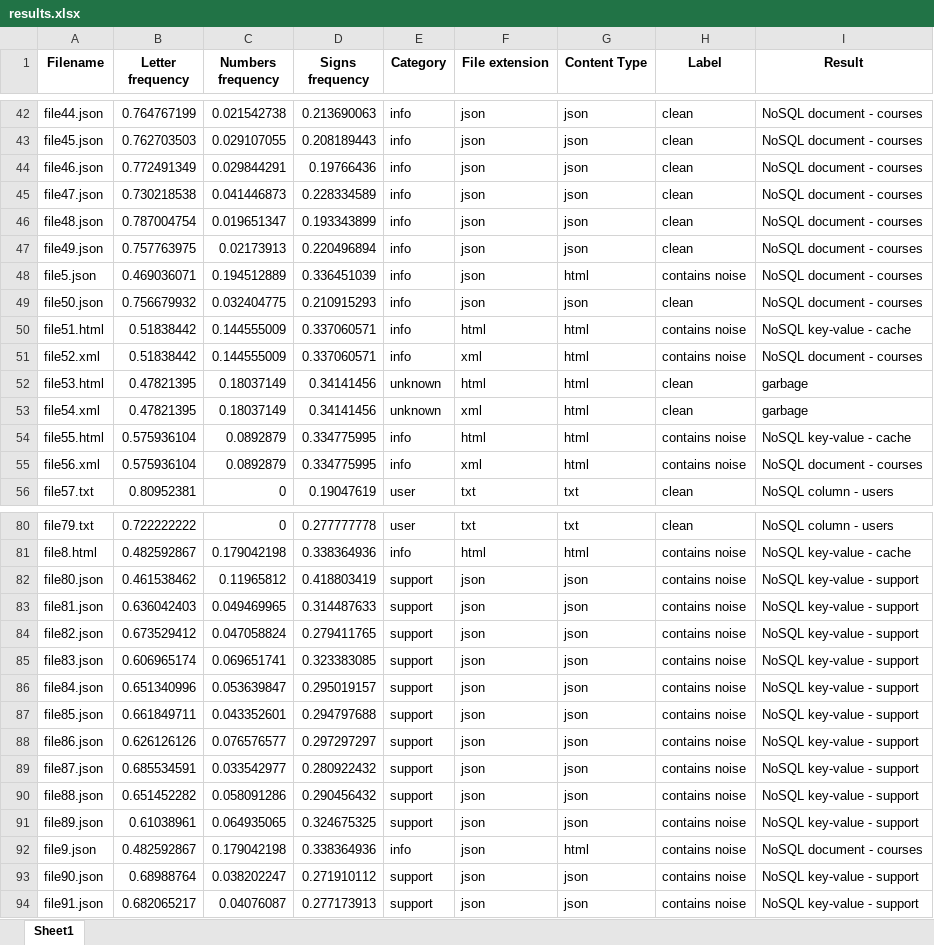
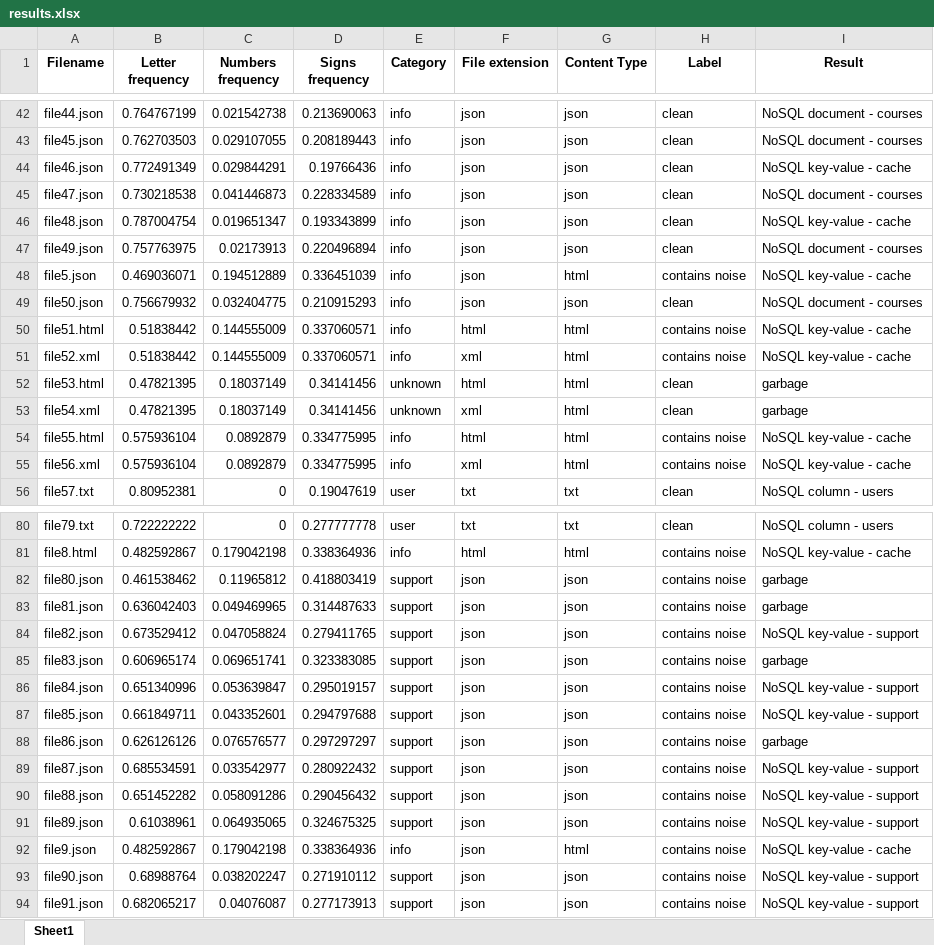
Before and after one commit to AlinaGlumenko/itsas, an Excel workbook: static/sysfiles/download/results.xlsx, sheet Sheet1, drawn as a sheet; only a part is shown, gaps mark what is left out; values as stored, in another font and other column widths than the file's, no borders; the diff covers the shown part only; the diff names each change by its address in the sheet, - before the commit and + after, or states it on an @@ line.

```diff
--- a/static/sysfiles/download/results.xlsx (sheet Sheet1)
+++ b/static/sysfiles/download/results.xlsx (sheet Sheet1)
-I44 (Result): NoSQL document - courses
+I44 (Result): NoSQL key-value - cache
-I46 (Result): NoSQL document - courses
+I46 (Result): NoSQL key-value - cache
-I48 (Result): NoSQL document - courses
+I48 (Result): NoSQL key-value - cache
-I51 (Result): NoSQL document - courses
+I51 (Result): NoSQL key-value - cache
-I55 (Result): NoSQL document - courses
+I55 (Result): NoSQL key-value - cache
-I82:I83 (Result): NoSQL key-value - support
+I82:I83 (Result): garbage
-I85 (Result): NoSQL key-value - support
+I85 (Result): garbage
-I88 (Result): NoSQL key-value - support
+I88 (Result): garbage
-I92 (Result): NoSQL document - courses
+I92 (Result): NoSQL key-value - cache
```
Also changed, not shown: 4 edited cells elsewhere in this sheet, _FOR_USE/file with features/exploitation.xlsx, static/sysfiles/using/custom.xlsx, 11 other files.
